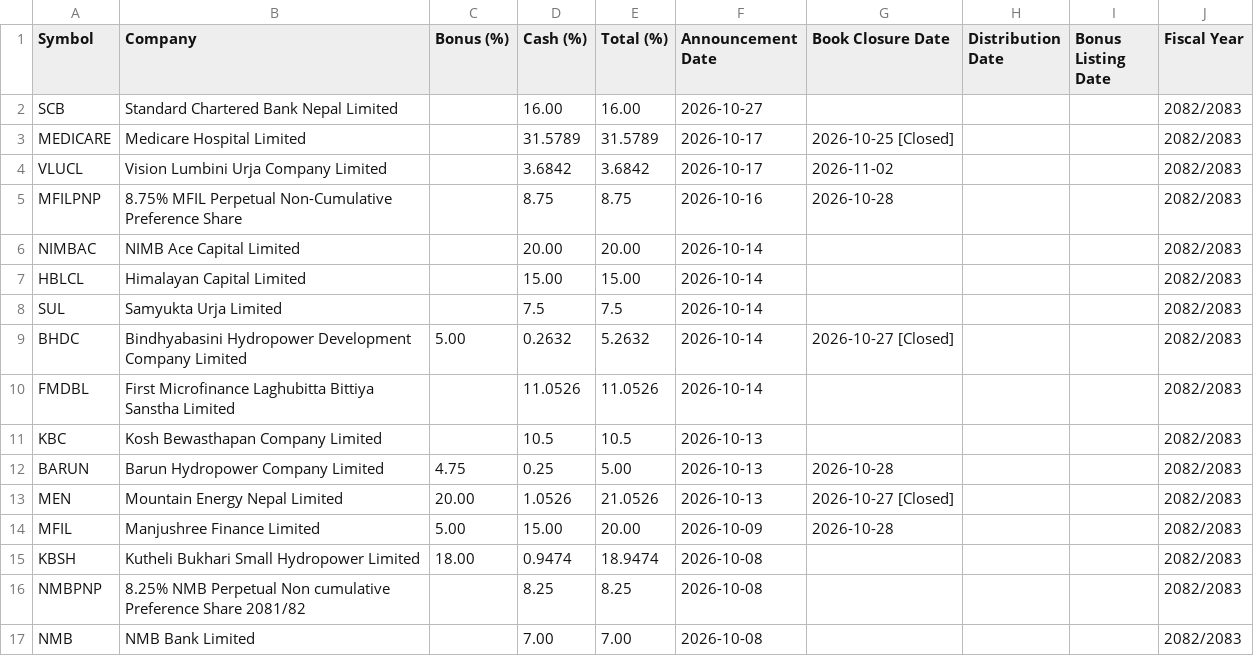
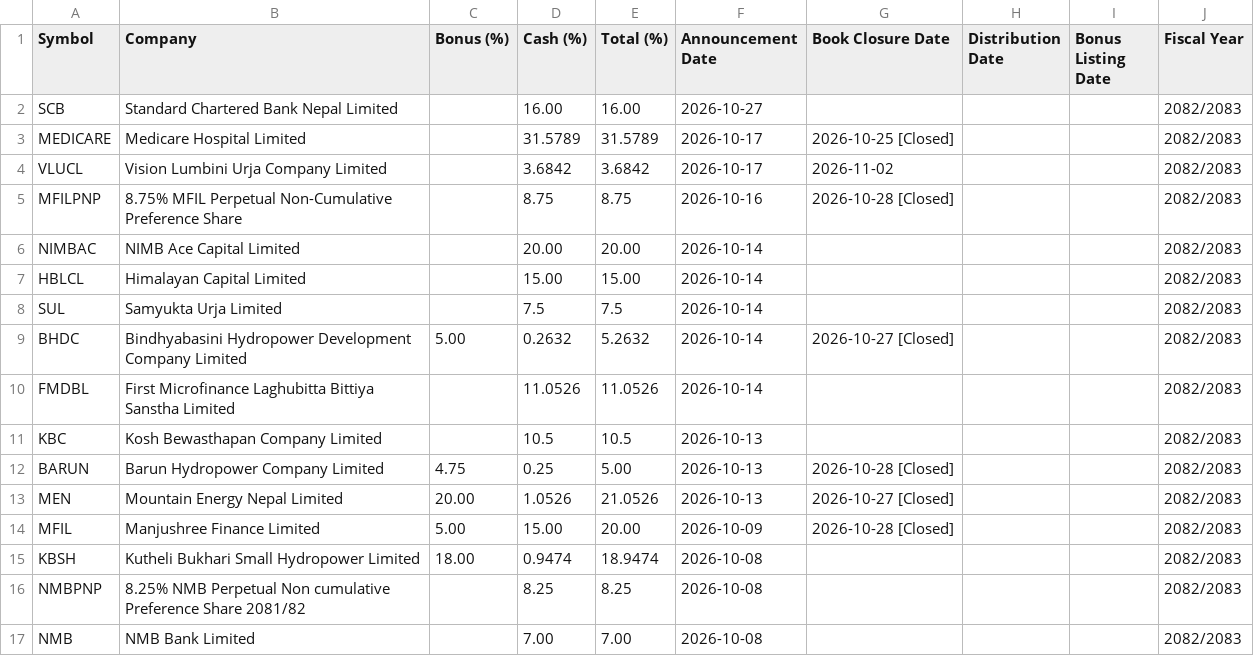
Before and after one commit to bikakhilesh/dividend-history, a CSV file: dividend_history.csv, drawn as a sheet; only a part is shown.

```diff
--- a/dividend_history.csv
+++ b/dividend_history.csv
@@ -4,3 +4,3 @@ MEDICARE,Medicare Hospital Limited,,31.5789,31.5789,2026-10-17,2026-10-25 [Close
 VLUCL,Vision Lumbini Urja Company Limited,,3.6842,3.6842,2026-10-17,2026-11-02,,,2082/2083
-MFILPNP,8.75% MFIL Perpetual Non-Cumulative Preference Share,,8.75,8.75,2026-10-16,2026-10-28,,,2082/2083
+MFILPNP,8.75% MFIL Perpetual Non-Cumulative Preference Share,,8.75,8.75,2026-10-16,2026-10-28 [Closed],,,2082/2083
 NIMBAC,NIMB Ace Capital Limited,,20.00,20.00,2026-10-14,,,,2082/2083
@@ -11,5 +11,5 @@ FMDBL,First Microfinance Laghubitta Bittiya Sanstha Limited,,11.0526,11.0526,202
 KBC,Kosh Bewasthapan Company Limited,,10.5,10.5,2026-10-13,,,,2082/2083
-BARUN,Barun Hydropower Company Limited,4.75,0.25,5.00,2026-10-13,2026-10-28,,,2082/2083
+BARUN,Barun Hydropower Company Limited,4.75,0.25,5.00,2026-10-13,2026-10-28 [Closed],,,2082/2083
 MEN,Mountain Energy Nepal Limited,20.00,1.0526,21.0526,2026-10-13,2026-10-27 [Closed],,,2082/2083
-MFIL,Manjushree Finance Limited,5.00,15.00,20.00,2026-10-09,2026-10-28,,,2082/2083
+MFIL,Manjushree Finance Limited,5.00,15.00,20.00,2026-10-09,2026-10-28 [Closed],,,2082/2083
 KBSH,Kutheli Bukhari Small Hydropower Limited,18.00,0.9474,18.9474,2026-10-08,,,,2082/2083
```
